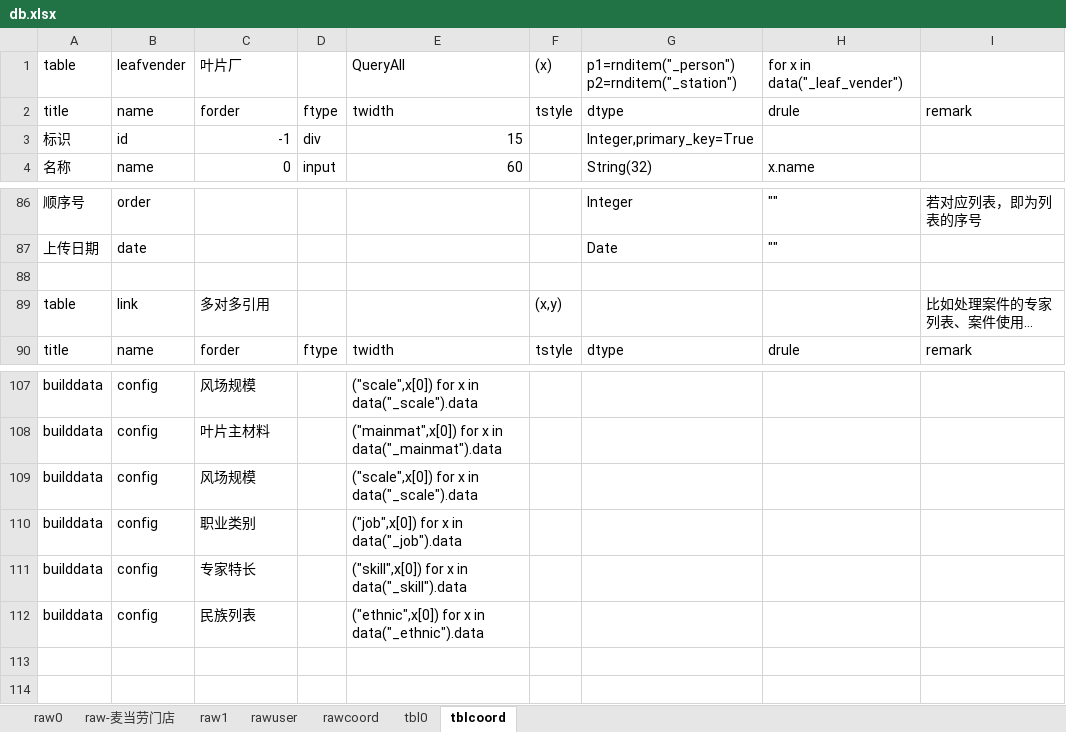
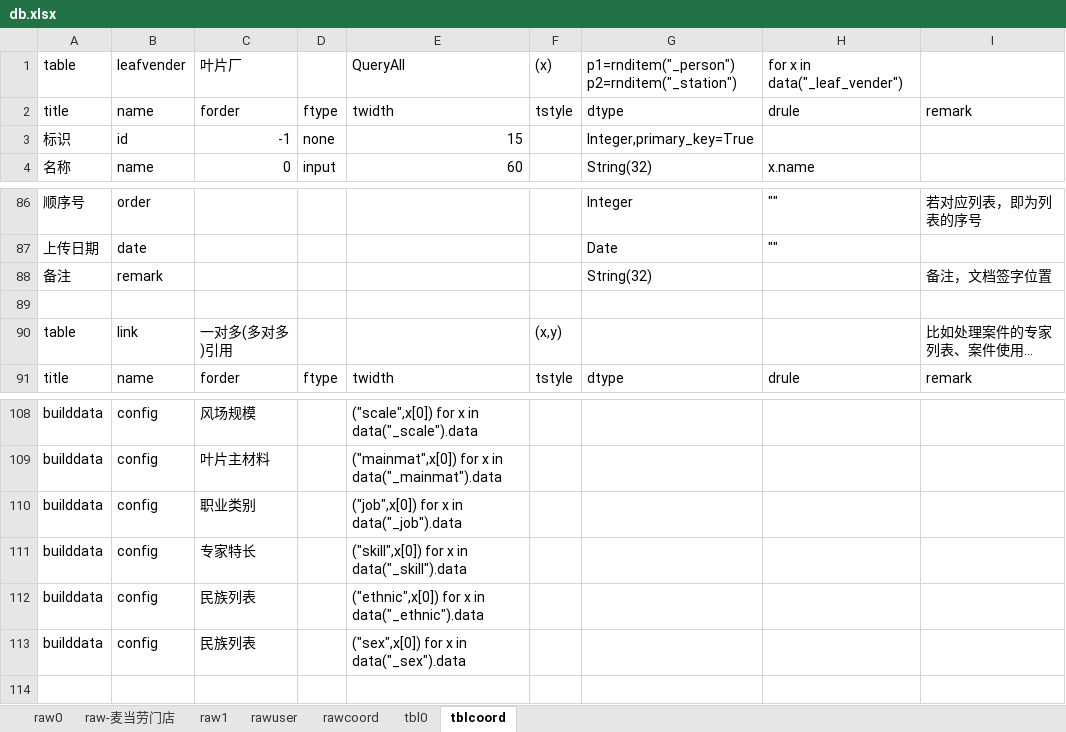
Before and after one commit to dlhai/pecker2, an Excel workbook: db/db.xlsx, sheet tblcoord, drawn as a sheet; only a part is shown, gaps mark what is left out; long unchanged cells end in …; values as stored, in another font and other column widths than the file's, no borders; removed rows and columns are numbered as before the commit, all else as after; the diff names each change by its address in the sheet, - before the commit and + after, or states it on an @@ line.

```diff
--- a/db/db.xlsx (sheet tblcoord)
+++ b/db/db.xlsx (sheet tblcoord)
-D3: div
+D3: none
+row 88: 备注 | remark |  |  |  |  | String(32) |  | 备注，文档签字位置
-C90: 多对多引用
+C90: 一对多(多对多)引用
-row 109: builddata | config | 风场规模 |  | ("scale",x[0]) for x in data("_scale").data
-row 113: (empty)
+row 113: builddata | config | 民族列表 |  | ("sex",x[0]) for x in data("_sex").data
```
Also changed, not shown: sheet rawuser, sheet tbl0, 6 other files.
